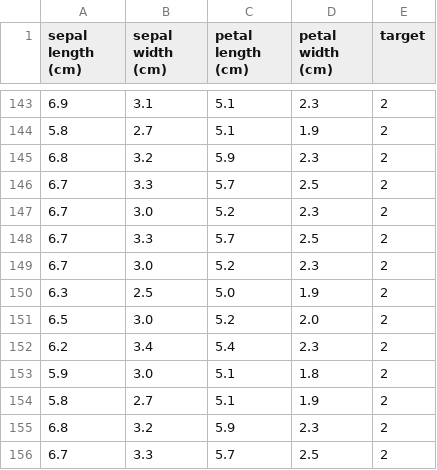
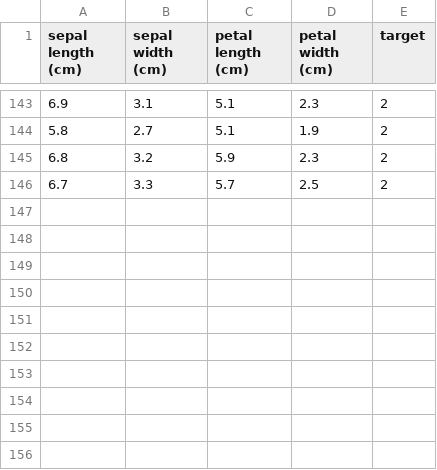
Before and after one commit to meghakarale/github_project, a CSV file: flower_data.csv, drawn as a sheet; only a part is shown, gaps mark what is left out.

Commit message:
Update flower_data.csv

```diff
--- a/flower_data.csv
+++ b/flower_data.csv
@@ -146,11 +146 @@ sepal length (cm),sepal width (cm),petal length (cm),petal width (cm),target
 6.7,3.3,5.7,2.5,2
-6.7,3.0,5.2,2.3,2
-6.7,3.3,5.7,2.5,2
-6.7,3.0,5.2,2.3,2
-6.3,2.5,5.0,1.9,2
-6.5,3.0,5.2,2.0,2
-6.2,3.4,5.4,2.3,2
-5.9,3.0,5.1,1.8,2
-5.8,2.7,5.1,1.9,2
-6.8,3.2,5.9,2.3,2
-6.7,3.3,5.7,2.5,2
```
